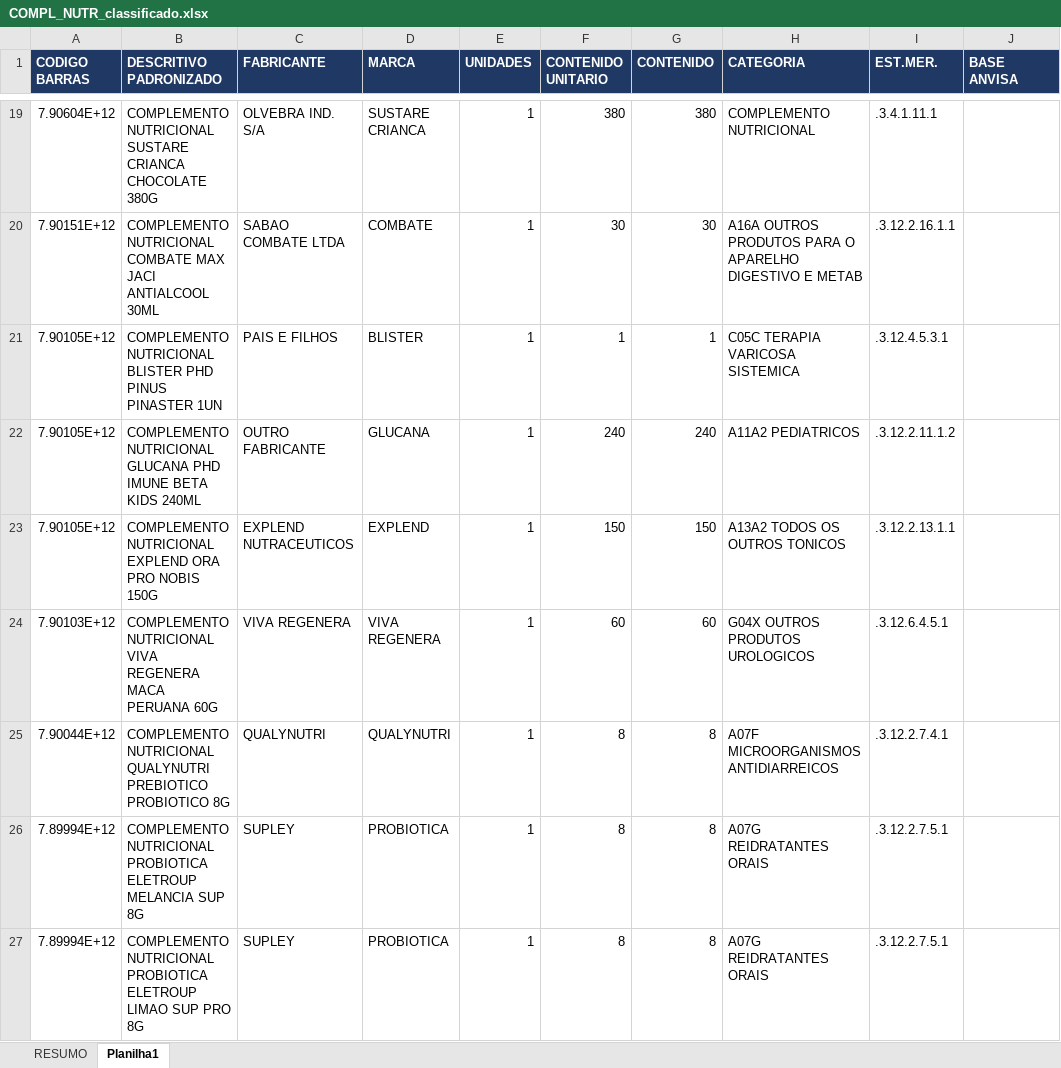
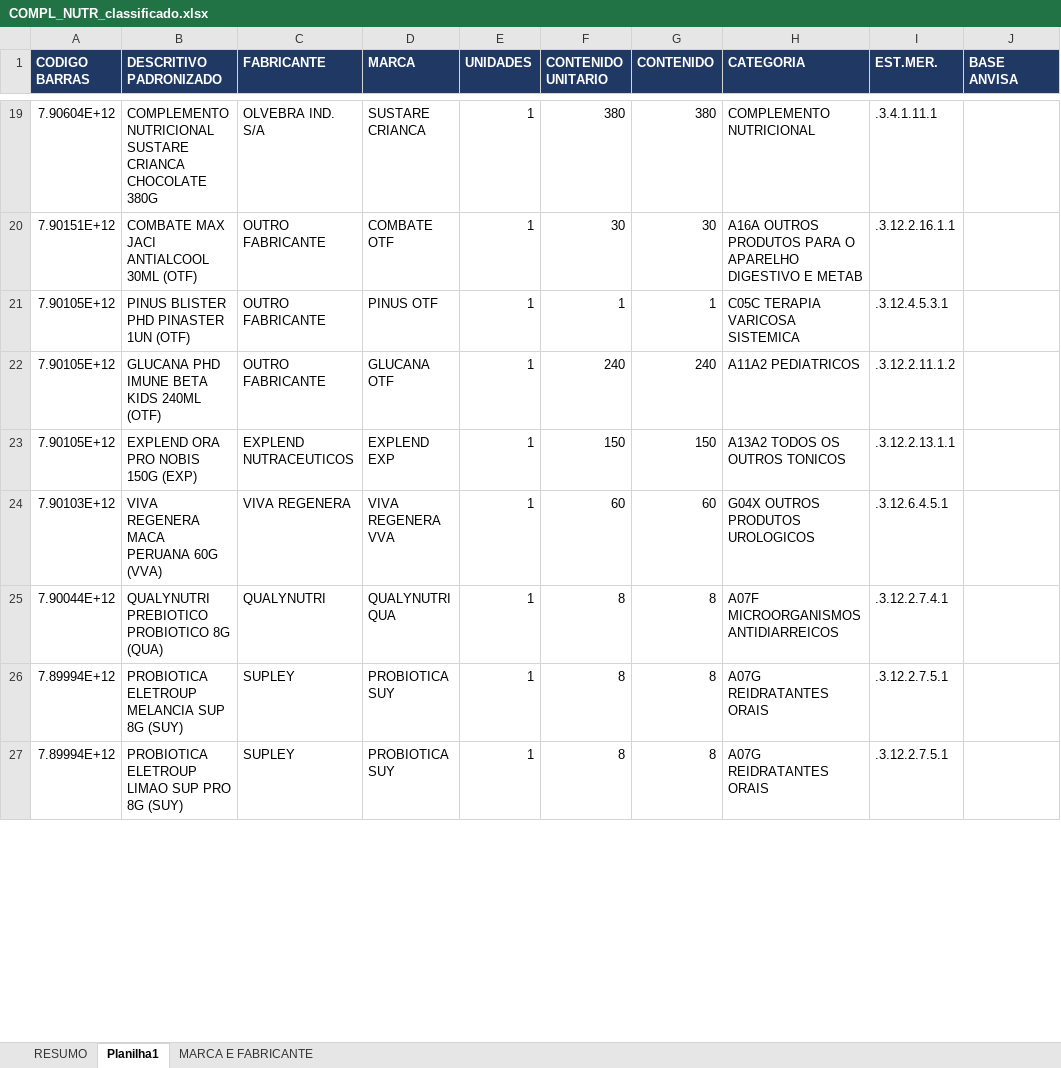
Before and after one commit to marcato-app/felipefreitas, an Excel workbook: classificador/dados/saidas/COMPL_NUTR_classificado.xlsx, sheet Planilha1, drawn as a sheet; only a part is shown, gaps mark what is left out; values as stored, in another font and other column widths than the file's, no borders; the diff covers the shown part only; the diff names each change by its address in the sheet, - before the commit and + after, or states it on an @@ line.

```diff
--- a/classificador/dados/saidas/COMPL_NUTR_classificado.xlsx (sheet Planilha1)
+++ b/classificador/dados/saidas/COMPL_NUTR_classificado.xlsx (sheet Planilha1)
+sheet tab: MARCA E FABRICANTE
-B20 (DESCRITIVO PADRONIZADO): COMPLEMENTO NUTRICIONAL COMBATE MAX JACI ANTIALCOOL 30ML
+B20 (DESCRITIVO PADRONIZADO): COMBATE MAX JACI ANTIALCOOL 30ML (OTF)
-C20 (FABRICANTE): SABAO COMBATE LTDA
+C20 (FABRICANTE): OUTRO FABRICANTE
-D20 (MARCA): COMBATE
+D20 (MARCA): COMBATE OTF
-B21 (DESCRITIVO PADRONIZADO): COMPLEMENTO NUTRICIONAL BLISTER PHD PINUS PINASTER 1UN
+B21 (DESCRITIVO PADRONIZADO): PINUS BLISTER PHD PINASTER 1UN (OTF)
-C21 (FABRICANTE): PAIS E FILHOS
+C21 (FABRICANTE): OUTRO FABRICANTE
-D21 (MARCA): BLISTER
+D21 (MARCA): PINUS OTF
-B22 (DESCRITIVO PADRONIZADO): COMPLEMENTO NUTRICIONAL GLUCANA PHD IMUNE BETA KIDS 240ML
+B22 (DESCRITIVO PADRONIZADO): GLUCANA PHD IMUNE BETA KIDS 240ML (OTF)
-D22 (MARCA): GLUCANA
+D22 (MARCA): GLUCANA OTF
-B23 (DESCRITIVO PADRONIZADO): COMPLEMENTO NUTRICIONAL EXPLEND ORA PRO NOBIS 150G
+B23 (DESCRITIVO PADRONIZADO): EXPLEND ORA PRO NOBIS 150G (EXP)
-D23 (MARCA): EXPLEND
+D23 (MARCA): EXPLEND EXP
-B24 (DESCRITIVO PADRONIZADO): COMPLEMENTO NUTRICIONAL VIVA REGENERA MACA PERUANA 60G
+B24 (DESCRITIVO PADRONIZADO): VIVA REGENERA MACA PERUANA 60G (VVA)
-D24 (MARCA): VIVA REGENERA
+D24 (MARCA): VIVA REGENERA VVA
-B25 (DESCRITIVO PADRONIZADO): COMPLEMENTO NUTRICIONAL QUALYNUTRI PREBIOTICO PROBIOTICO 8G
+B25 (DESCRITIVO PADRONIZADO): QUALYNUTRI PREBIOTICO PROBIOTICO 8G (QUA)
-D25 (MARCA): QUALYNUTRI
+D25 (MARCA): QUALYNUTRI QUA
-B26 (DESCRITIVO PADRONIZADO): COMPLEMENTO NUTRICIONAL PROBIOTICA ELETROUP MELANCIA SUP 8G
+B26 (DESCRITIVO PADRONIZADO): PROBIOTICA ELETROUP MELANCIA SUP 8G (SUY)
-D26:D27 (MARCA): PROBIOTICA
+D26:D27 (MARCA): PROBIOTICA SUY
-B27 (DESCRITIVO PADRONIZADO): COMPLEMENTO NUTRICIONAL PROBIOTICA ELETROUP LIMAO SUP PRO 8G
+B27 (DESCRITIVO PADRONIZADO): PROBIOTICA ELETROUP LIMAO SUP PRO 8G (SUY)
```
Also changed, not shown: 857 edited cells elsewhere in this sheet.
